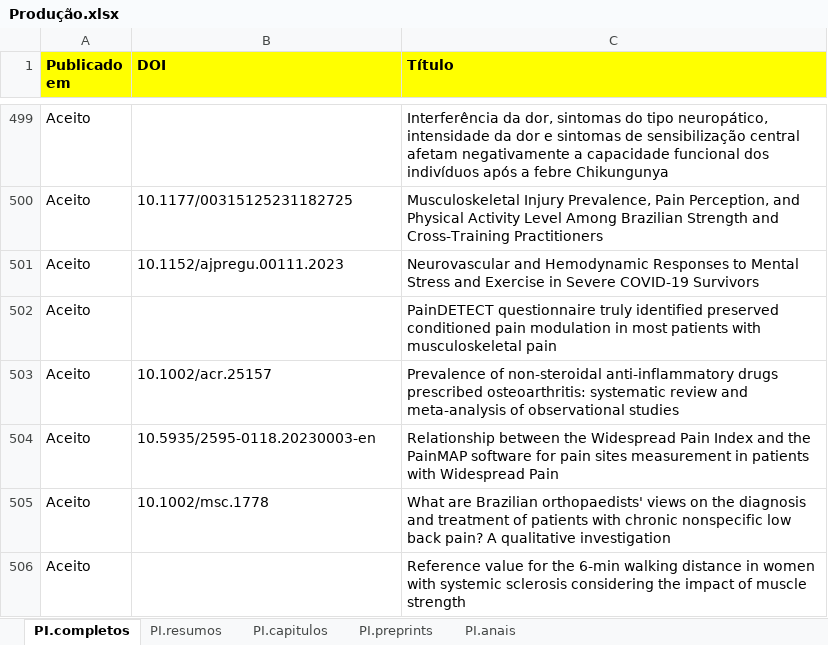
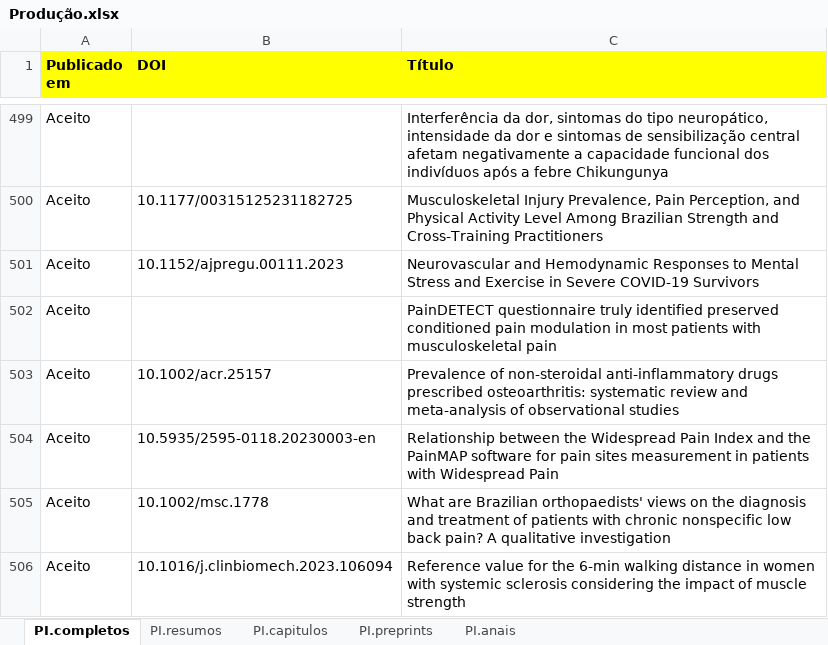
Before and after one commit to ppgcr-unisuam/observatoriocr, an Excel workbook: PPG/Produção.xlsx, sheet PI.completos, drawn as a sheet; only a part is shown, gaps mark what is left out; values as stored, in another font and other column widths than the file's, no borders; conditional formats not drawn; the diff names each change by its address in the sheet, - before the commit and + after, or states it on an @@ line.

```diff
--- a/PPG/Produção.xlsx (sheet PI.completos)
+++ b/PPG/Produção.xlsx (sheet PI.completos)
-B506 (DOI): (empty)
+B506 (DOI): 10.1016/j.clinbiomech.2023.106094
```
Also changed, not shown: PPG/Discentes.xlsx, PPG/Internacionalização.xlsx, 13 other files.
